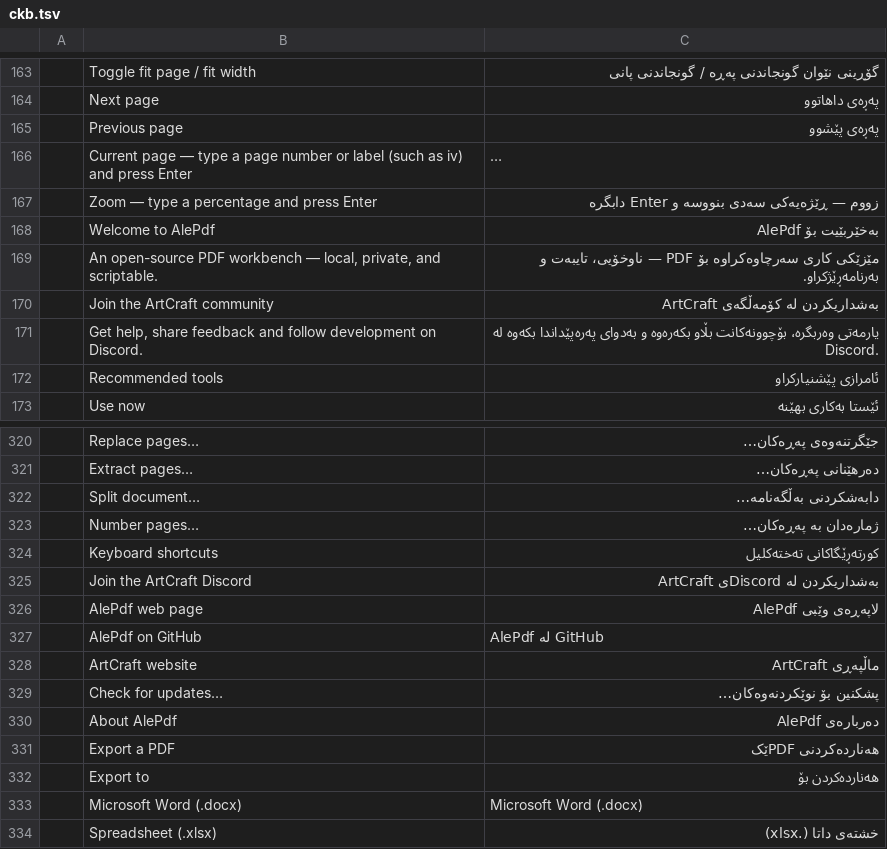
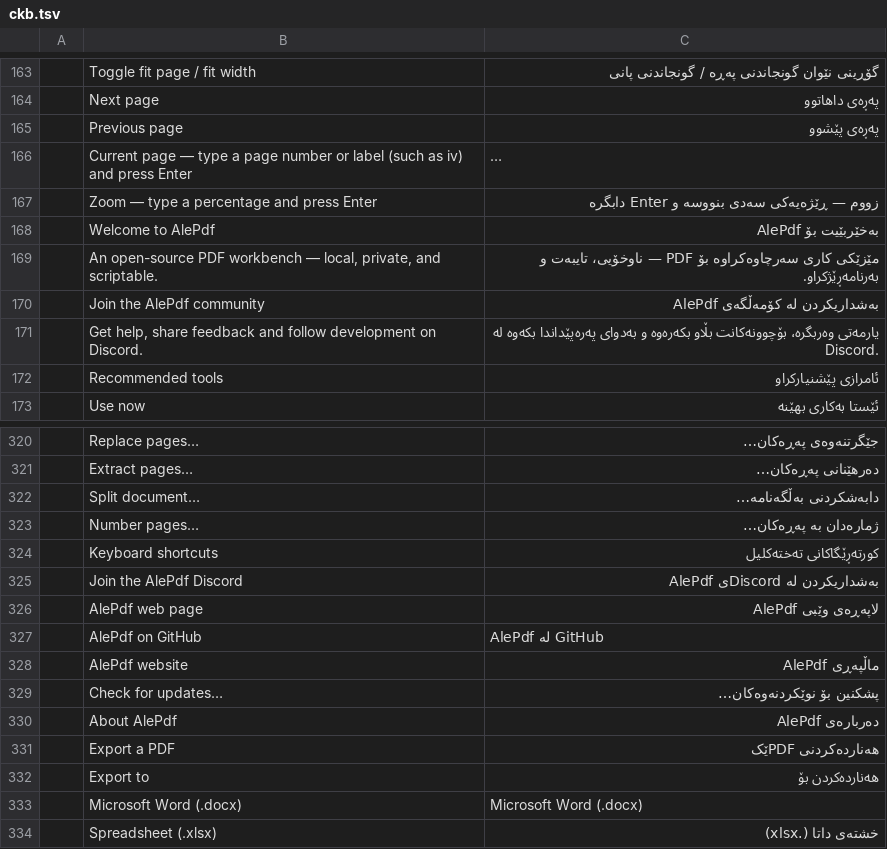
Before and after one commit to themanoftalent/alepdf, a TSV file: crates/ui-egui/src/i18n/ckb.tsv, drawn as a sheet; only a part is shown, gaps mark what is left out; long unchanged cells end in ….

```diff
--- a/crates/ui-egui/src/i18n/ckb.tsv
+++ b/crates/ui-egui/src/i18n/ckb.tsv
@@ -169,3 +169,3 @@
 	An open-source PDF workbench — local, private, and scriptable.	مێزێکی کاری سەرچاوەکراوە بۆ PDF — ناوخۆیی، تایبەت و بەرنامەڕێژکراو.
-	Join the ArtCraft community	بەشداریکردن لە کۆمەڵگەی ArtCraft
+	Join the AlePdf community	بەشداریکردن لە کۆمەڵگەی AlePdf
 	Get help, share feedback and follow development on Discord.	یارمەتی وەربگرە، بۆچوونەکانت بڵاو بکەرەوە و بەدوای پەرەپێداندا بکەوە لە Discord.
@@ -324,6 +324,6 @@
 	Keyboard shortcuts	کورتەڕێگاکانی تەختەکلیل
-	Join the ArtCraft Discord	بەشداریکردن لە Discordی ArtCraft
+	Join the AlePdf Discord	بەشداریکردن لە Discordی AlePdf
 	AlePdf web page	لاپەڕەی وێبی AlePdf
 	AlePdf on GitHub	AlePdf لە GitHub
-	ArtCraft website	ماڵپەڕی ArtCraft
+	AlePdf website	ماڵپەڕی AlePdf
 	Check for updates…	پشکنین بۆ نوێکردنەوەکان…
```
Also changed, not shown: crates/ui-egui/src/i18n/ar.tsv, crates/ui-egui/src/i18n/bg.tsv, 55 other files.
